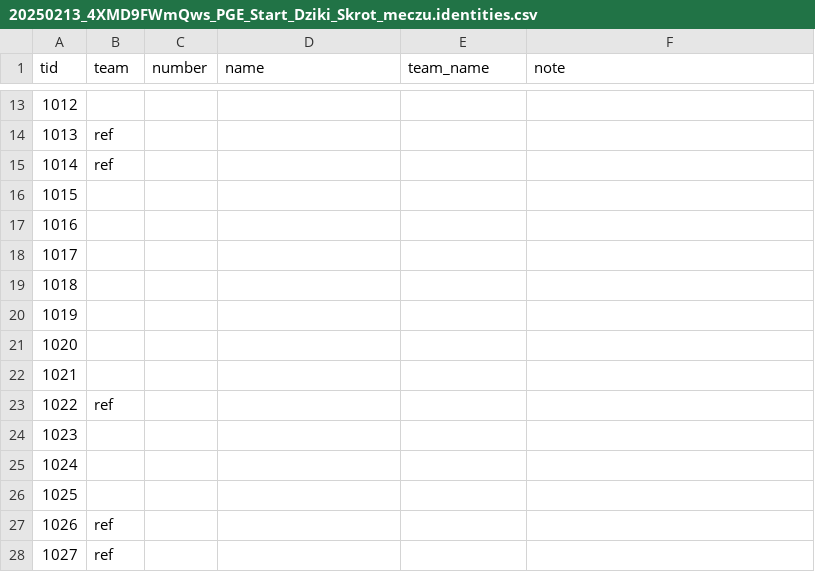
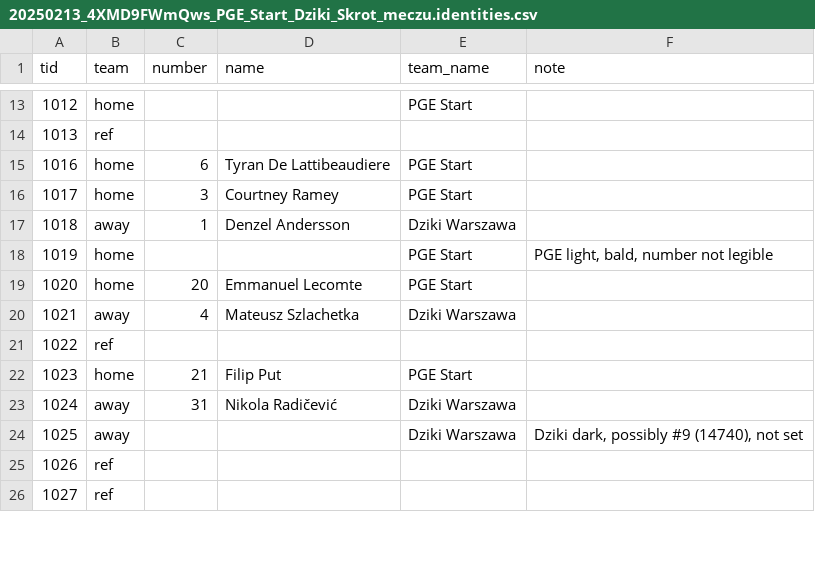
Before and after one commit to tko-ventures/basketball-game-analyzer, a CSV file: data/labels/20250213_4XMD9FWmQws_PGE_Start_Dziki_Skrot_meczu.identities.csv, drawn as a sheet; only a part is shown, gaps mark what is left out; the diff covers the shown part only.

```diff
--- a/data/labels/20250213_4XMD9FWmQws_PGE_Start_Dziki_Skrot_meczu.identities.csv
+++ b/data/labels/20250213_4XMD9FWmQws_PGE_Start_Dziki_Skrot_meczu.identities.csv
@@ -13,15 +13,13 @@ tid,team,number,name,team_name,note
-1012,,,,,
+1012,home,,,PGE Start,
 1013,ref,,,,
-1014,ref,,,,
-1015,,,,,
-1016,,,,,
-1017,,,,,
-1018,,,,,
-1019,,,,,
-1020,,,,,
-1021,,,,,
+1016,home,6,Tyran De Lattibeaudiere,PGE Start,
+1017,home,3,Courtney Ramey,PGE Start,
+1018,away,1,Denzel Andersson,Dziki Warszawa,
+1019,home,,,PGE Start,"PGE light, bald, number not legible"
+1020,home,20,Emmanuel Lecomte,PGE Start,
+1021,away,4,Mateusz Szlachetka,Dziki Warszawa,
 1022,ref,,,,
-1023,,,,,
-1024,,,,,
-1025,,,,,
+1023,home,21,Filip Put,PGE Start,
+1024,away,31,Nikola Radičević,Dziki Warszawa,
+1025,away,,,Dziki Warszawa,"Dziki dark, possibly #9 (14740), not set"
 1026,ref,,,,
```
Also changed, not shown: 2 removed rows and 79 edited cells elsewhere in this file, data/labels/20260514_1jDaJBkUGmc_SKROT_Energa_Trefl_-_Dziki_1._mecz_1_4_play-off.identities.csv, data/labels/sheet_ledger.tsv, 14 other files.
